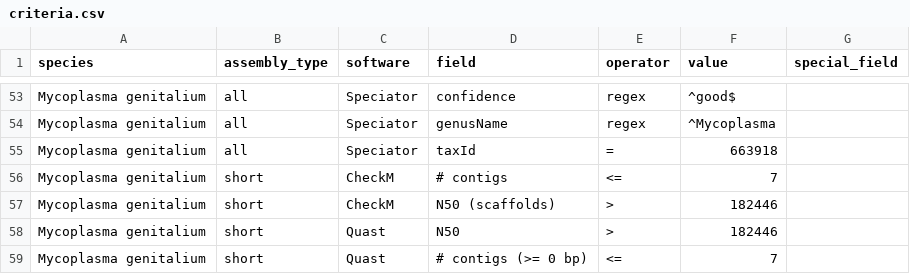
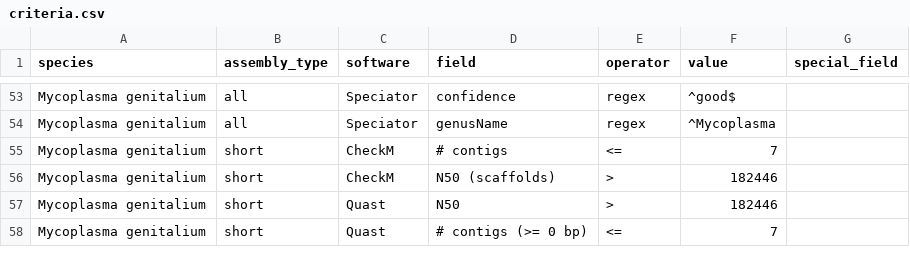
Before and after one commit to happykhan/speccheck, a CSV file: criteria.csv, drawn as a sheet; only a part is shown, gaps mark what is left out.

```diff
--- a/criteria.csv
+++ b/criteria.csv
@@ -54,3 +54,2 @@ Mycoplasma genitalium,all,Speciator,confidence,regex,^good$,
 Mycoplasma genitalium,all,Speciator,genusName,regex,^Mycoplasma,
-Mycoplasma genitalium,all,Speciator,taxId,=,663918,
 Mycoplasma genitalium,short,CheckM,# contigs,<=,7,
```
Also changed, not shown: 7 other files.
